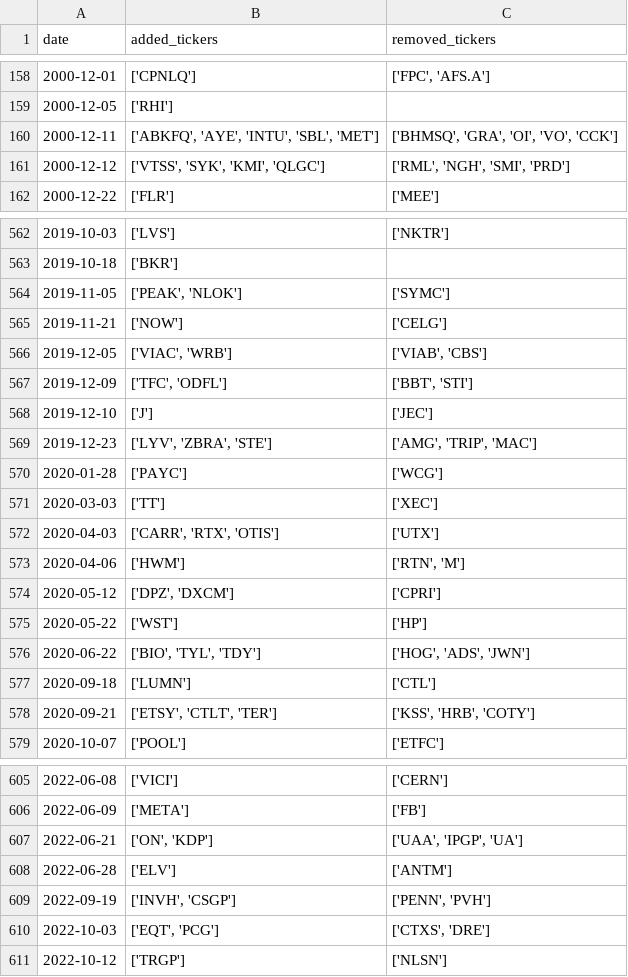
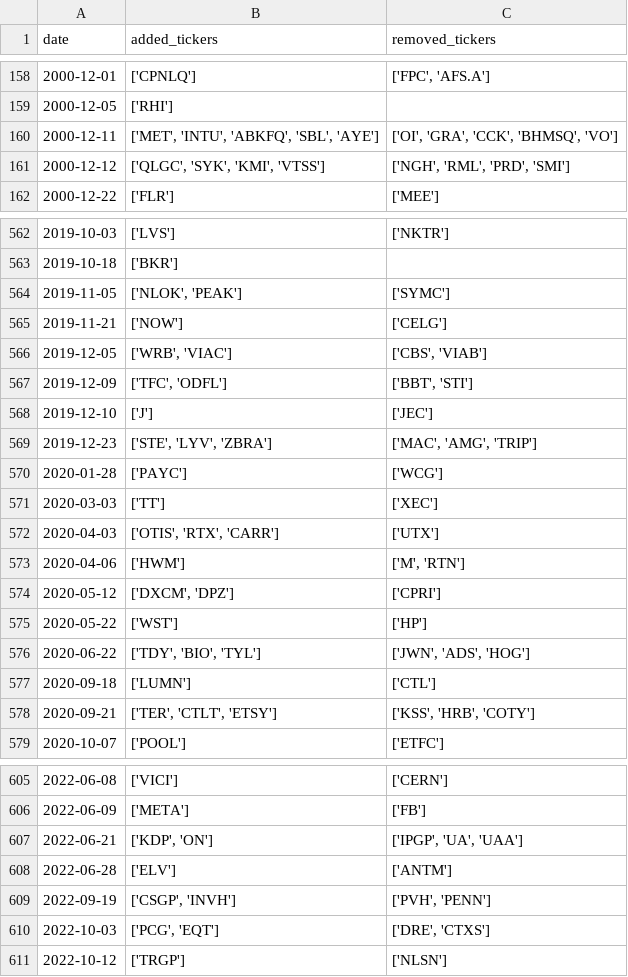
Before and after one commit to chinobing/historical_sp500_constituents, a CSV file: sp500_changes_since_1996.csv, drawn as a sheet; only a part is shown, gaps mark what is left out; the diff covers the shown part only.

```diff
--- a/sp500_changes_since_1996.csv
+++ b/sp500_changes_since_1996.csv
@@ -159,4 +159,4 @@ date,added_tickers,removed_tickers
 2000-12-05,['RHI'],
-2000-12-11,"['ABKFQ', 'AYE', 'INTU', 'SBL', 'MET']","['BHMSQ', 'GRA', 'OI', 'VO', 'CCK']"
-2000-12-12,"['VTSS', 'SYK', 'KMI', 'QLGC']","['RML', 'NGH', 'SMI', 'PRD']"
+2000-12-11,"['MET', 'INTU', 'ABKFQ', 'SBL', 'AYE']","['OI', 'GRA', 'CCK', 'BHMSQ', 'VO']"
+2000-12-12,"['QLGC', 'SYK', 'KMI', 'VTSS']","['NGH', 'RML', 'PRD', 'SMI']"
 2000-12-22,['FLR'],['MEE']
@@ -563,17 +563,17 @@ date,added_tickers,removed_tickers
 2019-10-18,['BKR'],
-2019-11-05,"['PEAK', 'NLOK']",['SYMC']
+2019-11-05,"['NLOK', 'PEAK']",['SYMC']
 2019-11-21,['NOW'],['CELG']
-2019-12-05,"['VIAC', 'WRB']","['VIAB', 'CBS']"
+2019-12-05,"['WRB', 'VIAC']","['CBS', 'VIAB']"
 2019-12-09,"['TFC', 'ODFL']","['BBT', 'STI']"
 2019-12-10,['J'],['JEC']
-2019-12-23,"['LYV', 'ZBRA', 'STE']","['AMG', 'TRIP', 'MAC']"
+2019-12-23,"['STE', 'LYV', 'ZBRA']","['MAC', 'AMG', 'TRIP']"
 2020-01-28,['PAYC'],['WCG']
 2020-03-03,['TT'],['XEC']
-2020-04-03,"['CARR', 'RTX', 'OTIS']",['UTX']
-2020-04-06,['HWM'],"['RTN', 'M']"
-2020-05-12,"['DPZ', 'DXCM']",['CPRI']
+2020-04-03,"['OTIS', 'RTX', 'CARR']",['UTX']
+2020-04-06,['HWM'],"['M', 'RTN']"
+2020-05-12,"['DXCM', 'DPZ']",['CPRI']
 2020-05-22,['WST'],['HP']
-2020-06-22,"['BIO', 'TYL', 'TDY']","['HOG', 'ADS', 'JWN']"
+2020-06-22,"['TDY', 'BIO', 'TYL']","['JWN', 'ADS', 'HOG']"
 2020-09-18,['LUMN'],['CTL']
-2020-09-21,"['ETSY', 'CTLT', 'TER']","['KSS', 'HRB', 'COTY']"
+2020-09-21,"['TER', 'CTLT', 'ETSY']","['KSS', 'HRB', 'COTY']"
 2020-10-07,['POOL'],['ETFC']
@@ -606,6 +606,6 @@ date,added_tickers,removed_tickers
 2022-06-09,['META'],['FB']
-2022-06-21,"['ON', 'KDP']","['UAA', 'IPGP', 'UA']"
+2022-06-21,"['KDP', 'ON']","['IPGP', 'UA', 'UAA']"
 2022-06-28,['ELV'],['ANTM']
-2022-09-19,"['INVH', 'CSGP']","['PENN', 'PVH']"
-2022-10-03,"['EQT', 'PCG']","['CTXS', 'DRE']"
+2022-09-19,"['CSGP', 'INVH']","['PVH', 'PENN']"
+2022-10-03,"['PCG', 'EQT']","['DRE', 'CTXS']"
 2022-10-12,['TRGP'],['NLSN']
```
Also changed, not shown: 1 added row and 99 edited cells elsewhere in this file, sp500_constituents.csv, 1 other file.
